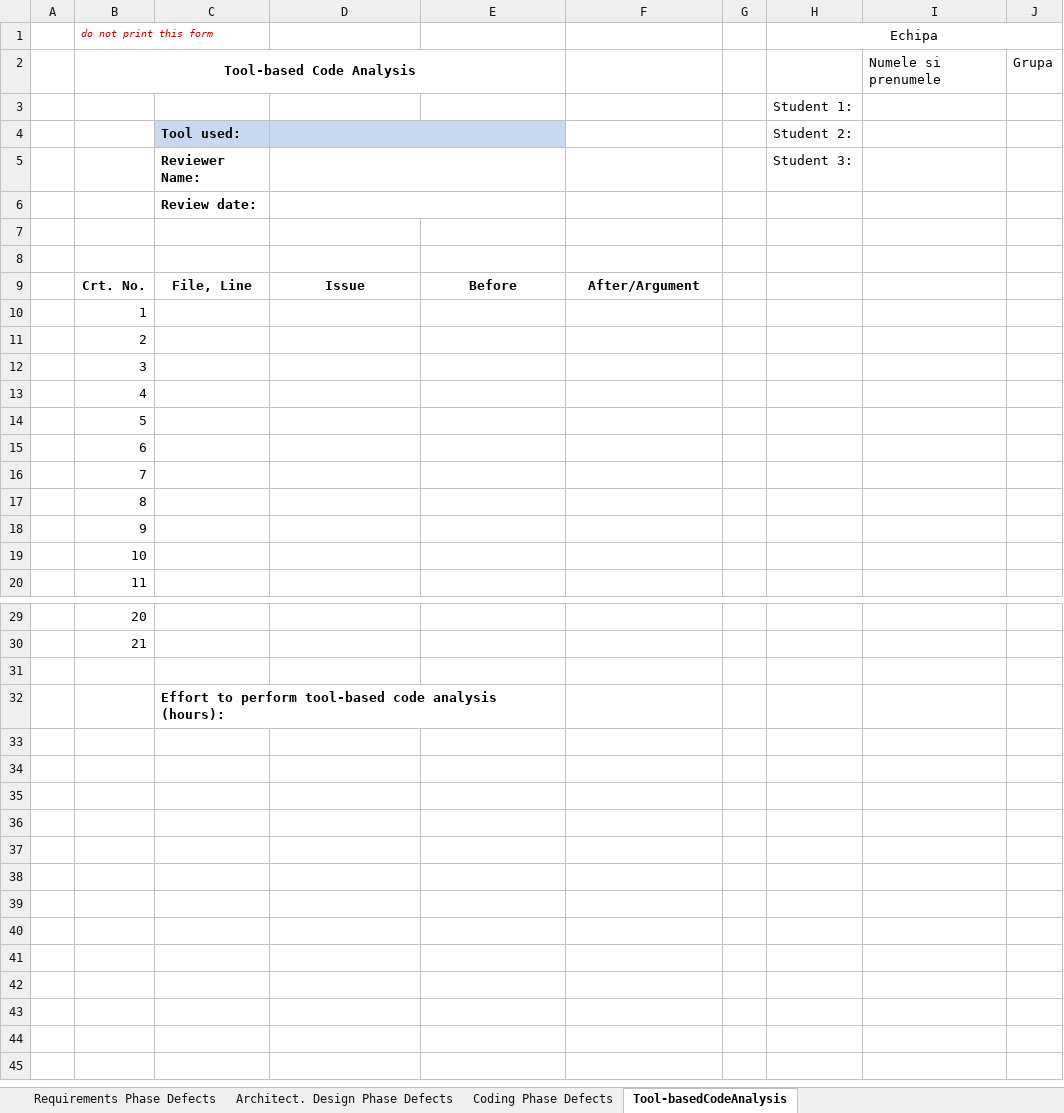
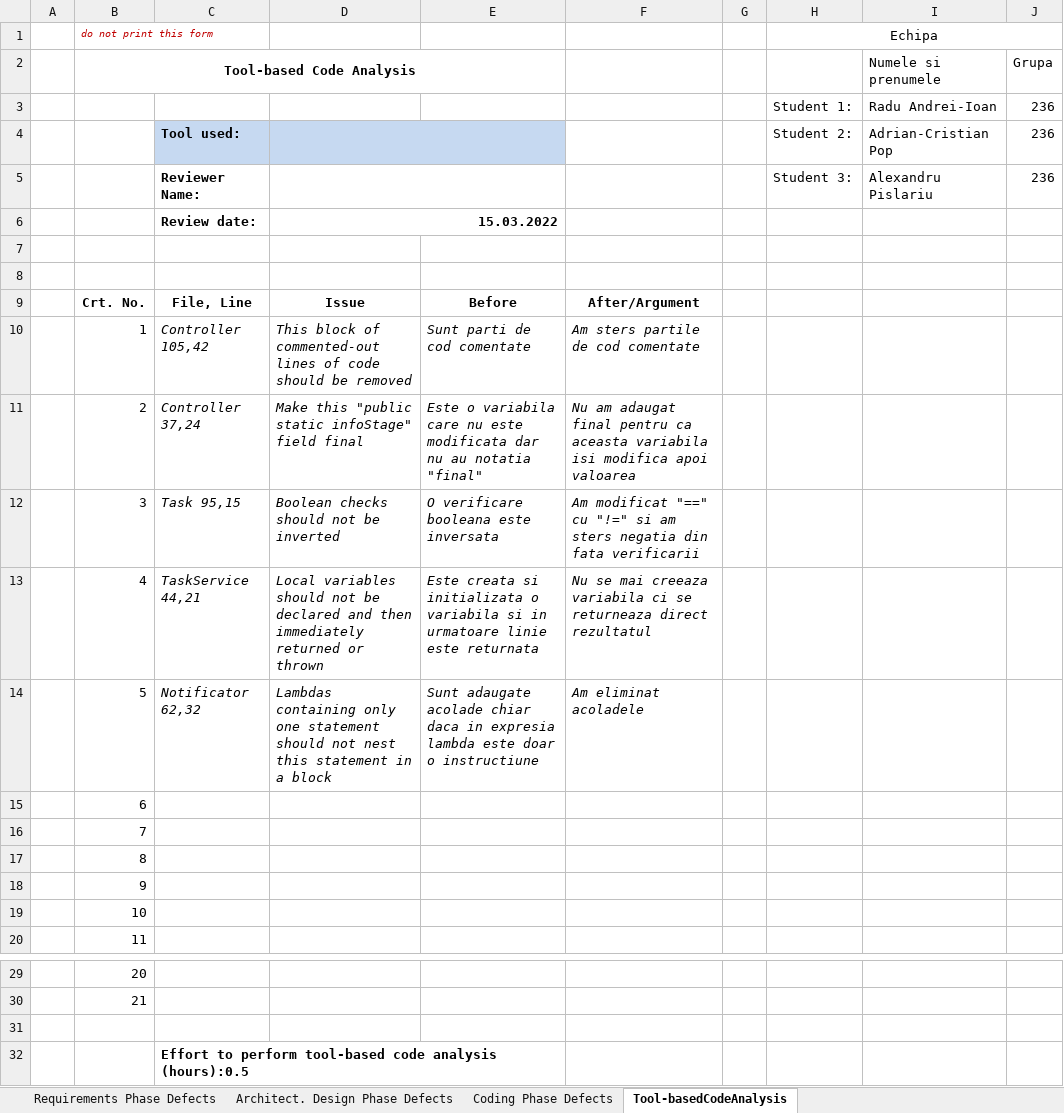
Before and after one commit to AlexandruPislariu/VVSS-Tasks, an Excel workbook: Docs/Lab01/Lab01_ReviewReport.xlsx, sheet Tool-basedCodeAnalysis, drawn as a sheet; only a part is shown, gaps mark what is left out; values as stored, in another font and other column widths than the file's, no borders; removed rows and columns are numbered as before the commit, all else as after; the diff names each change by its address in the sheet, - before the commit and + after, or states it on an @@ line.

```diff
--- a/Docs/Lab01/Lab01_ReviewReport.xlsx (sheet Tool-basedCodeAnalysis)
+++ b/Docs/Lab01/Lab01_ReviewReport.xlsx (sheet Tool-basedCodeAnalysis)
-row 3:  |  |  |  |  |  |  | Student 1:
-row 4:  |  | Tool used: |  |  |  |  | Student 2:
-row 5:  |  | Reviewer Name: |  |  |  |  | Student 3:
-row 6:  |  | Review date:
+row 3:  |  |  |  |  |  |  | Student 1: | Radu Andrei-Ioan | 236
+row 4:  |  | Tool used: |  |  |  |  | Student 2: | Adrian-Cristian Pop | 236
+row 5:  |  | Reviewer Name: |  |  |  |  | Student 3: | Alexandru Pislariu | 236
+row 6:  |  | Review date: | 15.03.2022
-C10: (empty)
+C10: Controller 105,42
-D10: (empty)
+D10: This block of commented-out lines of code should be removed
-E10: (empty)
+E10: Sunt parti de cod comentate
-F10: (empty)
+F10: Am sters partile de cod comentate
-C11: (empty)
+C11: Controller 37,24
-D11: (empty)
+D11: Make this "public static infoStage" field final
-E11: (empty)
+E11: Este o variabila care nu este modificata dar nu au notatia "final"
-F11: (empty)
+F11: Nu am adaugat final pentru ca aceasta variabila isi modifica apoi valoarea
-C12: (empty)
+C12: Task 95,15
-D12: (empty)
+D12: Boolean checks should not be inverted
-E12: (empty)
+E12: O verificare booleana este inversata
-F12: (empty)
+F12: Am modificat "==" cu "!=" si am sters negatia din fata verificarii
-C13: (empty)
+C13: TaskService 44,21
-D13: (empty)
+D13: Local variables should not be declared and then immediately returned or thrown
-E13: (empty)
+E13: Este creata si initializata o variabila si in urmatoare linie este returnata
-F13: (empty)
+F13: Nu se mai creeaza variabila ci se returneaza direct rezultatul
-C14: (empty)
+C14: Notificator 62,32
-D14: (empty)
+D14: Lambdas containing only one statement should not nest this statement in a block
-E14: (empty)
+E14: Sunt adaugate acolade chiar daca in expresia lambda este doar o instructiune
-F14: (empty)
+F14: Am eliminat acoladele
-C32: …code analysis (hours):
+C32: …code analysis (hours):0.5
```
Also changed, not shown: sheet Requirements Phase Defects, sheet Architect. Design Phase Defects, sheet Coding Phase Defects, 13 other files.
